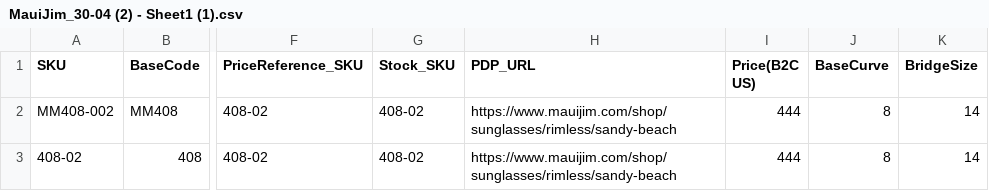
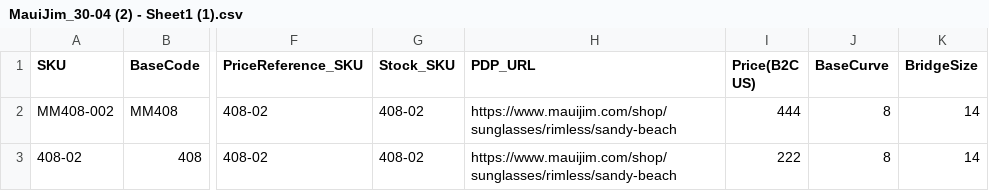
Before and after one commit to kenrazo/MyData, a CSV file: MauiJim_30-04 (2) - Sheet1 (1).csv, drawn as a sheet; only a part is shown, gaps mark what is left out; the diff names each change by its address in the sheet, - before the commit and + after, or states it on an @@ line.

Commit message:
Update MauiJim_30-04 (2) - Sheet1 (1).csv

```diff
--- a/MauiJim_30-04 (2) - Sheet1 (1).csv
+++ b/MauiJim_30-04 (2) - Sheet1 (1).csv
-I3 (Price(B2C US)): 444
+I3 (Price(B2C US)): 222
```
